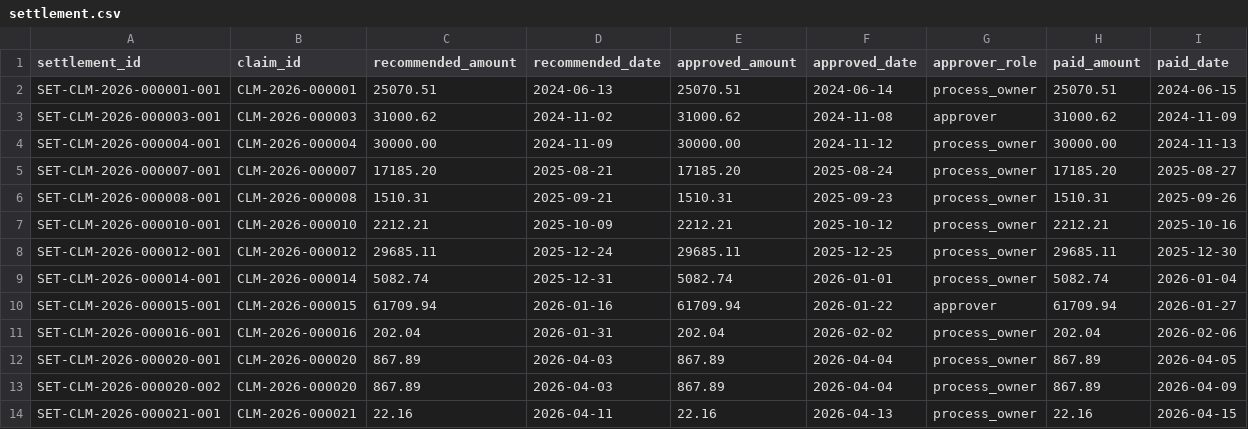
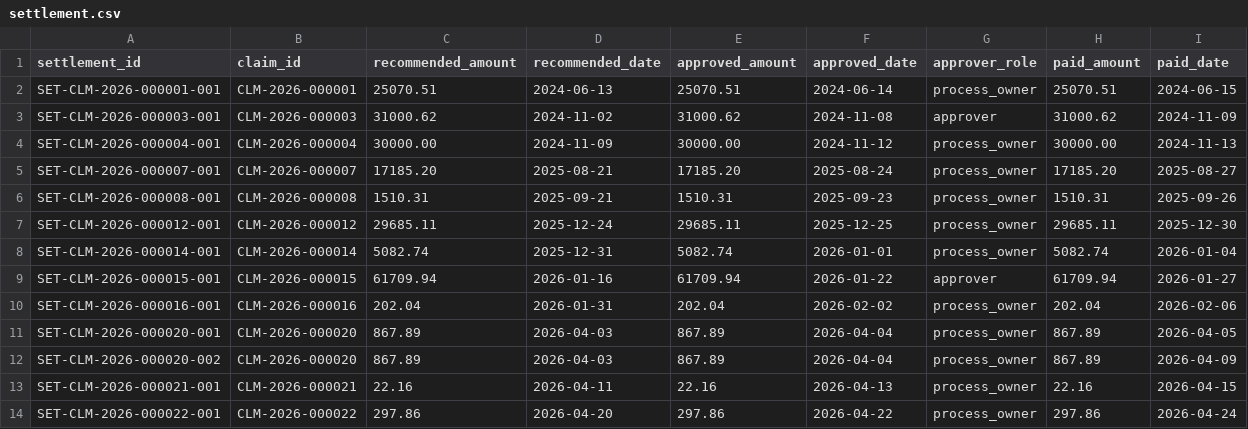
Before and after one commit to hiox2004/YottaFlex-ASG, a CSV file: output/starter/csv/settlement.csv, drawn as a sheet; only a part is shown; the shorter side is filled out with more unchanged rows; the diff names each change by its address in the sheet, - before the commit and + after, or states it on an @@ line.

```diff
--- a/output/starter/csv/settlement.csv
+++ b/output/starter/csv/settlement.csv
-row 7: SET-CLM-2026-000010-001 | CLM-2026-000010 | 2212.21 | 2025-10-09 | 2212.21 | 2025-10-12 | process_owner | 2212.21 | 2025-10-16
```
Also changed, not shown: output/starter/csv/assessment.csv, output/starter/csv/claim_item.csv, 34 other files.
